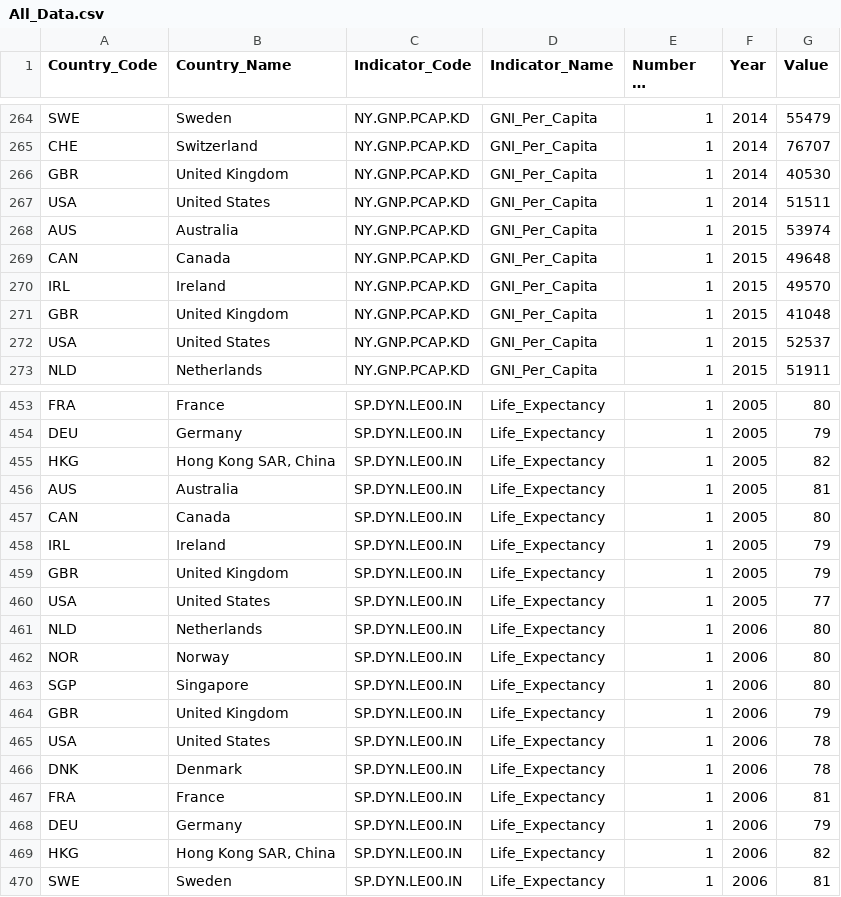
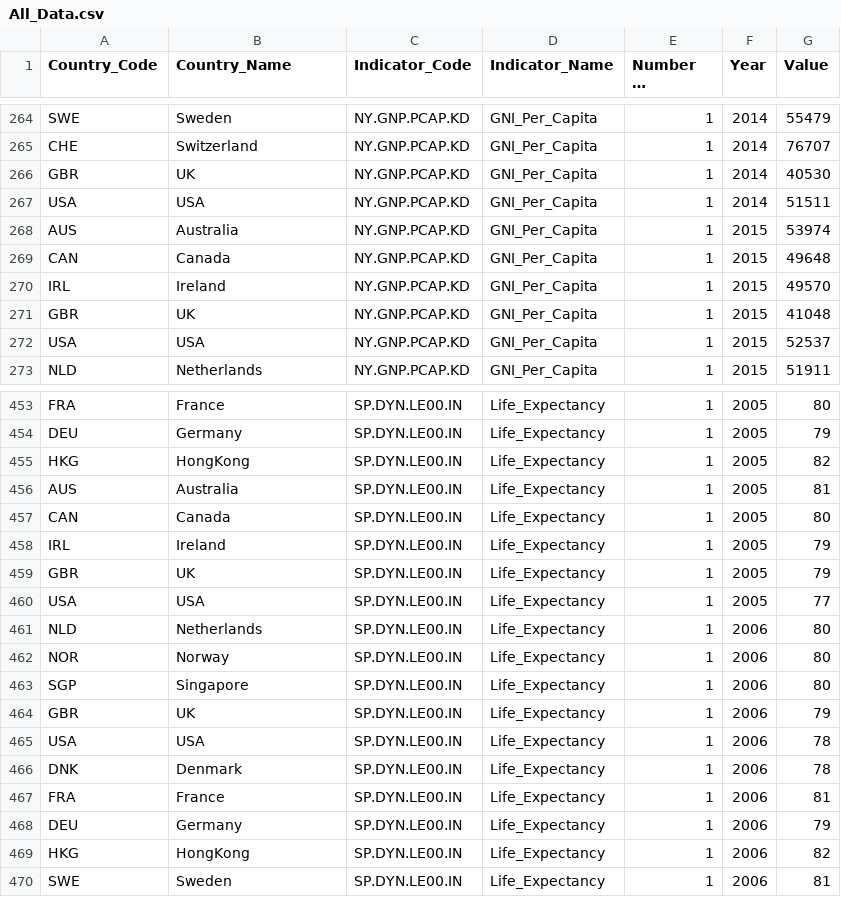
Before and after one commit to varunhari2020/varunhari2020.github.io, a CSV file: All_Data.csv, drawn as a sheet; only a part is shown, gaps mark what is left out; long unchanged cells end in …; the diff covers the shown part only.

```diff
--- a/All_Data.csv
+++ b/All_Data.csv
@@ -265,4 +265,4 @@ SWE,Sweden,NY.GNP.PCAP.KD,GNI_Per_Capita,1,2014,55479
 CHE,Switzerland,NY.GNP.PCAP.KD,GNI_Per_Capita,1,2014,76707
-GBR,United Kingdom,NY.GNP.PCAP.KD,GNI_Per_Capita,1,2014,40530
-USA,United States,NY.GNP.PCAP.KD,GNI_Per_Capita,1,2014,51511
+GBR,UK,NY.GNP.PCAP.KD,GNI_Per_Capita,1,2014,40530
+USA,USA,NY.GNP.PCAP.KD,GNI_Per_Capita,1,2014,51511
 AUS,Australia,NY.GNP.PCAP.KD,GNI_Per_Capita,1,2015,53974
@@ -270,4 +270,4 @@ CAN,Canada,NY.GNP.PCAP.KD,GNI_Per_Capita,1,2015,49648
 IRL,Ireland,NY.GNP.PCAP.KD,GNI_Per_Capita,1,2015,49570
-GBR,United Kingdom,NY.GNP.PCAP.KD,GNI_Per_Capita,1,2015,41048
-USA,United States,NY.GNP.PCAP.KD,GNI_Per_Capita,1,2015,52537
+GBR,UK,NY.GNP.PCAP.KD,GNI_Per_Capita,1,2015,41048
+USA,USA,NY.GNP.PCAP.KD,GNI_Per_Capita,1,2015,52537
 NLD,Netherlands,NY.GNP.PCAP.KD,GNI_Per_Capita,1,2015,51911
@@ -454,3 +454,3 @@ FRA,France,SP.DYN.LE00.IN,Life_Expectancy,1,2005,80
 DEU,Germany,SP.DYN.LE00.IN,Life_Expectancy,1,2005,79
-HKG,"Hong Kong SAR, China",SP.DYN.LE00.IN,Life_Expectancy,1,2005,82
+HKG,HongKong,SP.DYN.LE00.IN,Life_Expectancy,1,2005,82
 AUS,Australia,SP.DYN.LE00.IN,Life_Expectancy,1,2005,81
@@ -458,4 +458,4 @@ CAN,Canada,SP.DYN.LE00.IN,Life_Expectancy,1,2005,80
 IRL,Ireland,SP.DYN.LE00.IN,Life_Expectancy,1,2005,79
-GBR,United Kingdom,SP.DYN.LE00.IN,Life_Expectancy,1,2005,79
-USA,United States,SP.DYN.LE00.IN,Life_Expectancy,1,2005,77
+GBR,UK,SP.DYN.LE00.IN,Life_Expectancy,1,2005,79
+USA,USA,SP.DYN.LE00.IN,Life_Expectancy,1,2005,77
 NLD,Netherlands,SP.DYN.LE00.IN,Life_Expectancy,1,2006,80
@@ -463,4 +463,4 @@ NOR,Norway,SP.DYN.LE00.IN,Life_Expectancy,1,2006,80
 SGP,Singapore,SP.DYN.LE00.IN,Life_Expectancy,1,2006,80
-GBR,United Kingdom,SP.DYN.LE00.IN,Life_Expectancy,1,2006,79
-USA,United States,SP.DYN.LE00.IN,Life_Expectancy,1,2006,78
+GBR,UK,SP.DYN.LE00.IN,Life_Expectancy,1,2006,79
+USA,USA,SP.DYN.LE00.IN,Life_Expectancy,1,2006,78
 DNK,Denmark,SP.DYN.LE00.IN,Life_Expectancy,1,2006,78
@@ -468,3 +468,3 @@ FRA,France,SP.DYN.LE00.IN,Life_Expectancy,1,2006,81
 DEU,Germany,SP.DYN.LE00.IN,Life_Expectancy,1,2006,79
-HKG,"Hong Kong SAR, China",SP.DYN.LE00.IN,Life_Expectancy,1,2006,82
+HKG,HongKong,SP.DYN.LE00.IN,Life_Expectancy,1,2006,82
 SWE,Sweden,SP.DYN.LE00.IN,Life_Expectancy,1,2006,81
```
Also changed, not shown: 128 edited cells elsewhere in this file.
